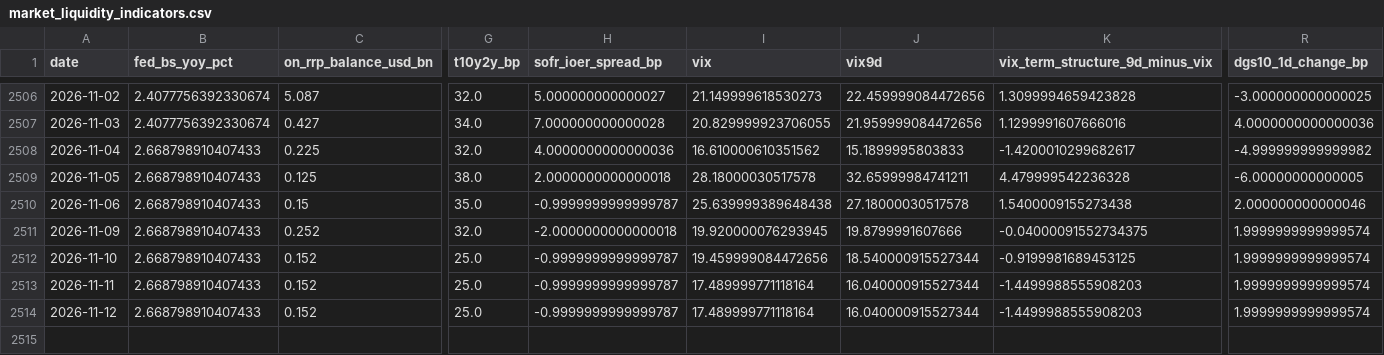
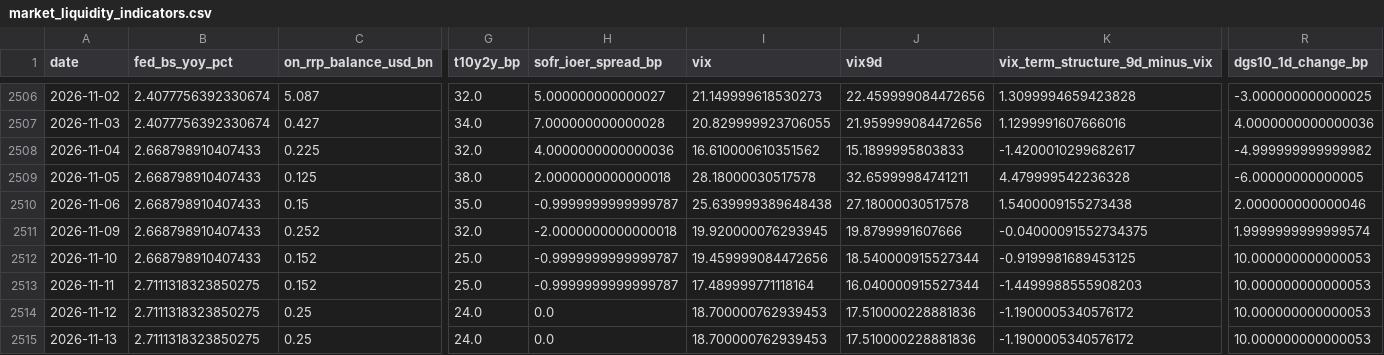
Before and after one commit to weiting1226/weiting1226.github.io, a CSV file: market-liquidity-monitor/data/market_liquidity_indicators.csv, drawn as a sheet; only a part is shown, gaps mark what is left out; rows hold the shown columns only; the diff covers the shown part only; the diff names each change by its address in the sheet, - before the commit and + after, or states it on an @@ line.

```diff
--- a/market-liquidity-monitor/data/market_liquidity_indicators.csv
+++ b/market-liquidity-monitor/data/market_liquidity_indicators.csv
-R2512:R2514 (dgs10_1d_change_bp): 1.9999999999999574
+R2512:R2514 (dgs10_1d_change_bp): 10.000000000000053
-B2513:B2514 (fed_bs_yoy_pct): 2.668798910407433
+B2513:B2514 (fed_bs_yoy_pct): 2.7111318323850275
-C2514 (on_rrp_balance_usd_bn): 0.152
+C2514 (on_rrp_balance_usd_bn): 0.25
-G2514 (t10y2y_bp): 25.0
+G2514 (t10y2y_bp): 24.0
-H2514 (sofr_ioer_spread_bp): -0.9999999999999787
+H2514 (sofr_ioer_spread_bp): 0.0
-I2514 (vix): 17.489999771118164
+I2514 (vix): 18.700000762939453
-J2514 (vix9d): 16.040000915527344
+J2514 (vix9d): 17.510000228881836
-K2514 (vix_term_structure_9d_minus_vix): -1.4499988555908203
+K2514 (vix_term_structure_9d_minus_vix): -1.1900005340576172
+row 2515: 2026-11-13 | 2.7111318323850275 | 0.25 | 24.0 | 0.0 | 18.700000762939453 | 17.510000228881836 | -1.1900005340576172 | 10.000000000000053
```
Also changed, not shown: 7 edited cells elsewhere in this file, market-liquidity-monitor/data/raw/dxy_fred_broad.csv, market-liquidity-monitor/data/raw/kospi.csv, 16 other files.
